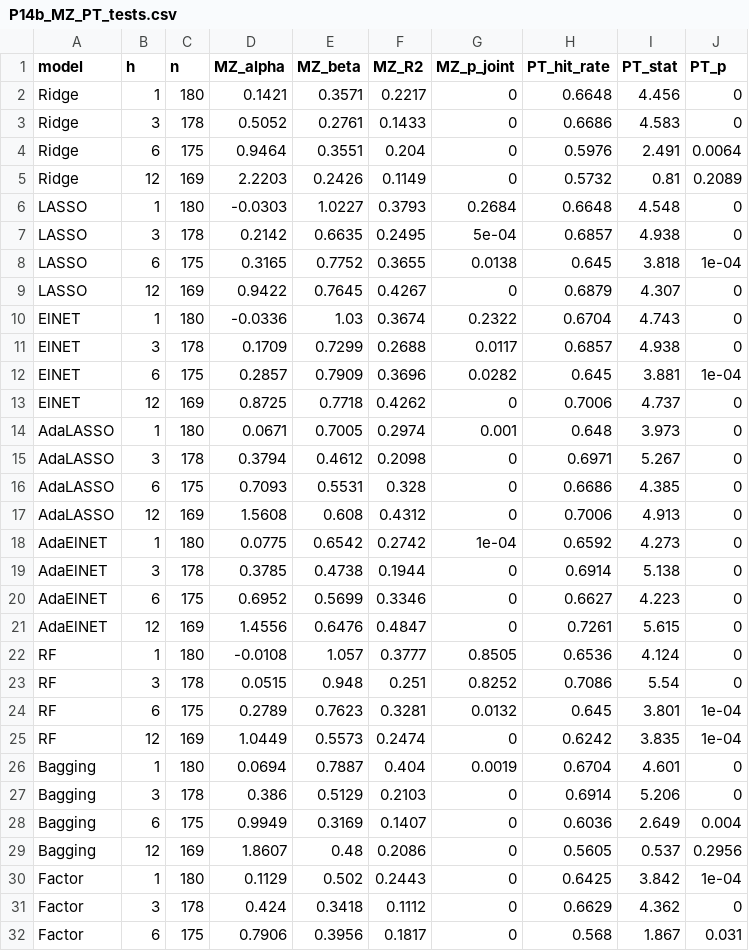
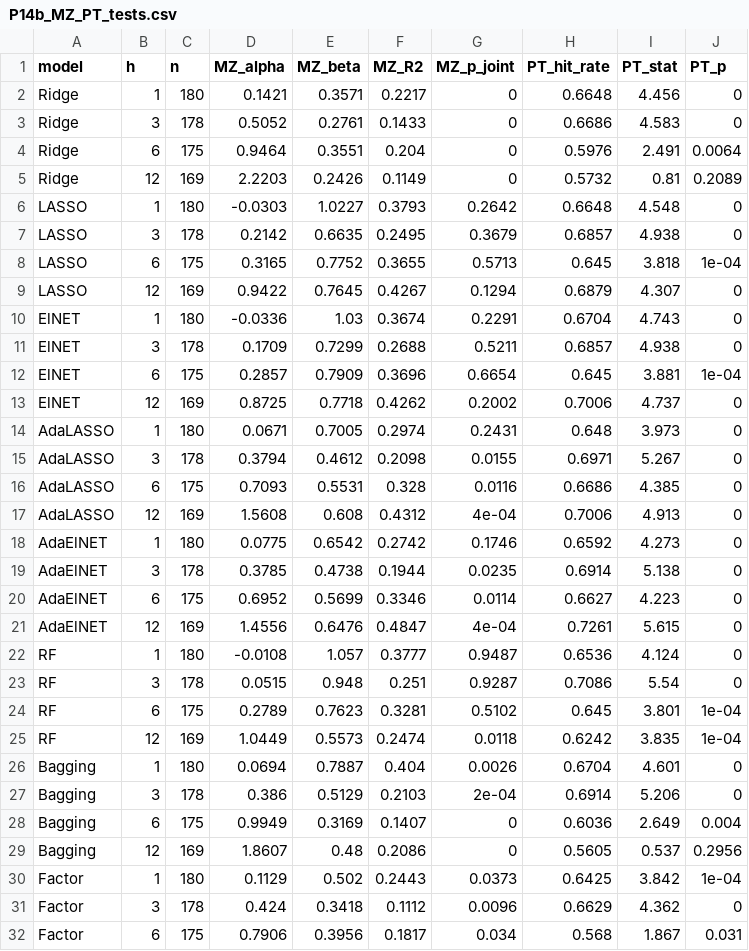
Before and after one commit to felipedornellesb/forecasting_inflation_2srr, a CSV file: 40_results/run_coulombe_grid_linspace(-2_12_15)/tables/P14b_MZ_PT_tests.csv, drawn as a sheet; only a part is shown; the diff covers the shown part only.

```diff
--- a/40_results/run_coulombe_grid_linspace(-2_12_15)/tables/P14b_MZ_PT_tests.csv
+++ b/40_results/run_coulombe_grid_linspace(-2_12_15)/tables/P14b_MZ_PT_tests.csv
@@ -5,28 +5,28 @@
 "Ridge",12,169,2.2203,0.2426,0.1149,0,0.5732,0.81,0.2089
-"LASSO",1,180,-0.0303,1.0227,0.3793,0.2684,0.6648,4.548,0
-"LASSO",3,178,0.2142,0.6635,0.2495,5e-04,0.6857,4.938,0
-"LASSO",6,175,0.3165,0.7752,0.3655,0.0138,0.645,3.818,1e-04
-"LASSO",12,169,0.9422,0.7645,0.4267,0,0.6879,4.307,0
-"ElNET",1,180,-0.0336,1.03,0.3674,0.2322,0.6704,4.743,0
-"ElNET",3,178,0.1709,0.7299,0.2688,0.0117,0.6857,4.938,0
-"ElNET",6,175,0.2857,0.7909,0.3696,0.0282,0.645,3.881,1e-04
-"ElNET",12,169,0.8725,0.7718,0.4262,0,0.7006,4.737,0
-"AdaLASSO",1,180,0.0671,0.7005,0.2974,0.001,0.648,3.973,0
-"AdaLASSO",3,178,0.3794,0.4612,0.2098,0,0.6971,5.267,0
-"AdaLASSO",6,175,0.7093,0.5531,0.328,0,0.6686,4.385,0
-"AdaLASSO",12,169,1.5608,0.608,0.4312,0,0.7006,4.913,0
-"AdaElNET",1,180,0.0775,0.6542,0.2742,1e-04,0.6592,4.273,0
-"AdaElNET",3,178,0.3785,0.4738,0.1944,0,0.6914,5.138,0
-"AdaElNET",6,175,0.6952,0.5699,0.3346,0,0.6627,4.223,0
-"AdaElNET",12,169,1.4556,0.6476,0.4847,0,0.7261,5.615,0
-"RF",1,180,-0.0108,1.057,0.3777,0.8505,0.6536,4.124,0
-"RF",3,178,0.0515,0.948,0.251,0.8252,0.7086,5.54,0
-"RF",6,175,0.2789,0.7623,0.3281,0.0132,0.645,3.801,1e-04
-"RF",12,169,1.0449,0.5573,0.2474,0,0.6242,3.835,1e-04
-"Bagging",1,180,0.0694,0.7887,0.404,0.0019,0.6704,4.601,0
-"Bagging",3,178,0.386,0.5129,0.2103,0,0.6914,5.206,0
+"LASSO",1,180,-0.0303,1.0227,0.3793,0.2642,0.6648,4.548,0
+"LASSO",3,178,0.2142,0.6635,0.2495,0.3679,0.6857,4.938,0
+"LASSO",6,175,0.3165,0.7752,0.3655,0.5713,0.645,3.818,1e-04
+"LASSO",12,169,0.9422,0.7645,0.4267,0.1294,0.6879,4.307,0
+"ElNET",1,180,-0.0336,1.03,0.3674,0.2291,0.6704,4.743,0
+"ElNET",3,178,0.1709,0.7299,0.2688,0.5211,0.6857,4.938,0
+"ElNET",6,175,0.2857,0.7909,0.3696,0.6654,0.645,3.881,1e-04
+"ElNET",12,169,0.8725,0.7718,0.4262,0.2002,0.7006,4.737,0
+"AdaLASSO",1,180,0.0671,0.7005,0.2974,0.2431,0.648,3.973,0
+"AdaLASSO",3,178,0.3794,0.4612,0.2098,0.0155,0.6971,5.267,0
+"AdaLASSO",6,175,0.7093,0.5531,0.328,0.0116,0.6686,4.385,0
+"AdaLASSO",12,169,1.5608,0.608,0.4312,4e-04,0.7006,4.913,0
+"AdaElNET",1,180,0.0775,0.6542,0.2742,0.1746,0.6592,4.273,0
+"AdaElNET",3,178,0.3785,0.4738,0.1944,0.0235,0.6914,5.138,0
+"AdaElNET",6,175,0.6952,0.5699,0.3346,0.0114,0.6627,4.223,0
+"AdaElNET",12,169,1.4556,0.6476,0.4847,4e-04,0.7261,5.615,0
+"RF",1,180,-0.0108,1.057,0.3777,0.9487,0.6536,4.124,0
+"RF",3,178,0.0515,0.948,0.251,0.9287,0.7086,5.54,0
+"RF",6,175,0.2789,0.7623,0.3281,0.5102,0.645,3.801,1e-04
+"RF",12,169,1.0449,0.5573,0.2474,0.0118,0.6242,3.835,1e-04
+"Bagging",1,180,0.0694,0.7887,0.404,0.0026,0.6704,4.601,0
+"Bagging",3,178,0.386,0.5129,0.2103,2e-04,0.6914,5.206,0
 "Bagging",6,175,0.9949,0.3169,0.1407,0,0.6036,2.649,0.004
 "Bagging",12,169,1.8607,0.48,0.2086,0,0.5605,0.537,0.2956
-"Factor",1,180,0.1129,0.502,0.2443,0,0.6425,3.842,1e-04
-"Factor",3,178,0.424,0.3418,0.1112,0,0.6629,4.362,0
-"Factor",6,175,0.7906,0.3956,0.1817,0,0.568,1.867,0.031
+"Factor",1,180,0.1129,0.502,0.2443,0.0373,0.6425,3.842,1e-04
+"Factor",3,178,0.424,0.3418,0.1112,0.0096,0.6629,4.362,0
+"Factor",6,175,0.7906,0.3956,0.1817,0.034,0.568,1.867,0.031
```
Also changed, not shown: 41 edited cells elsewhere in this file, 50 other files.
